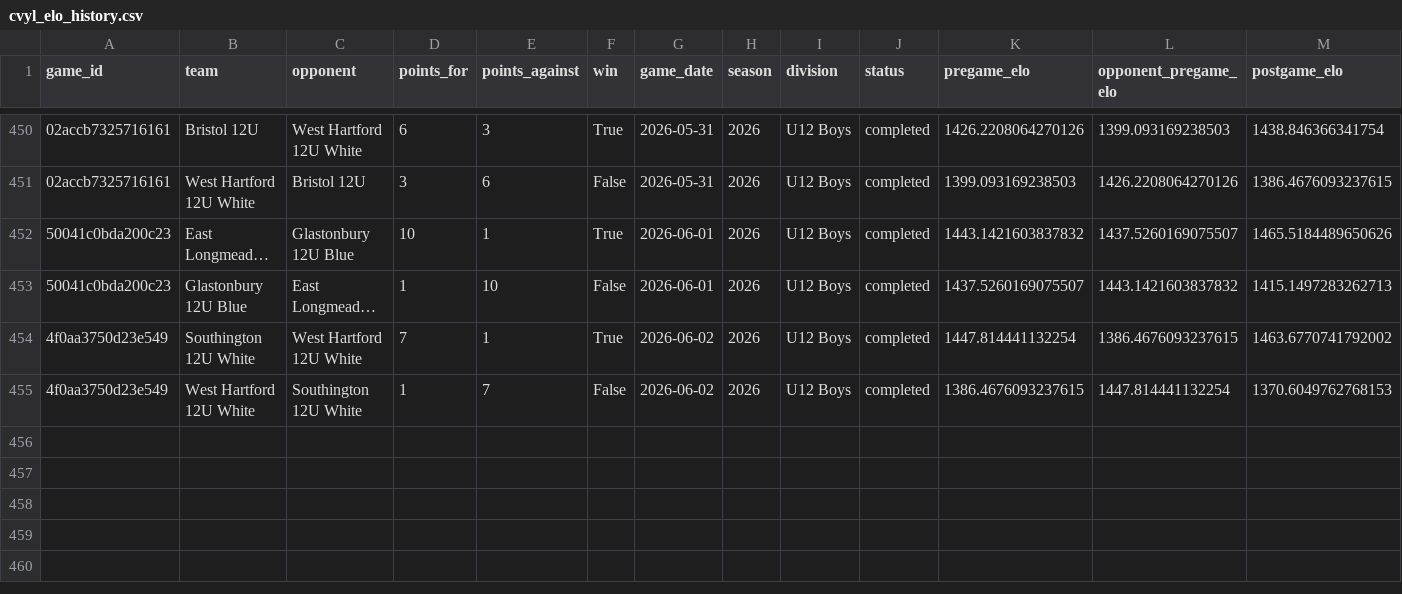
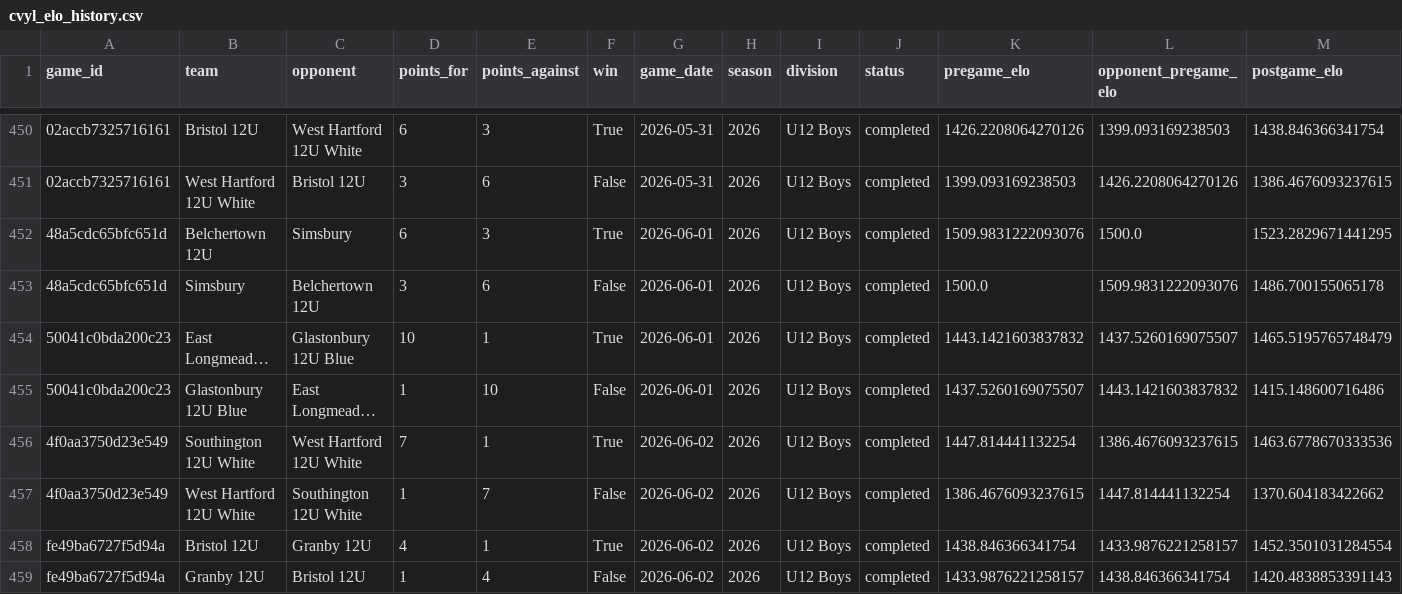
Before and after one commit to Benjaminrussell7/cvyl-prediction-dashboard, a CSV file: data/processed/cvyl_elo_history.csv, drawn as a sheet; only a part is shown, gaps mark what is left out; long unchanged cells end in …; addresses are those after the commit; the diff names each change by its address in the sheet, - before the commit and + after, or states it on an @@ line.

```diff
--- a/data/processed/cvyl_elo_history.csv
+++ b/data/processed/cvyl_elo_history.csv
+row 452: 48a5cdc65bfc651d | Belchertown 12U | Simsbury | 6 | 3 | True | 2026-06-01 | 2026 | U12 Boys | completed | 1509.9831222093076 | 1500.0 | 1523.2829671441295
+row 453: 48a5cdc65bfc651d | Simsbury | Belchertown 12U | 3 | 6 | False | 2026-06-01 | 2026 | U12 Boys | completed | 1500.0 | 1509.9831222093076 | 1486.700155065178
-M454 (postgame_elo): 1465.5184489650626
+M454 (postgame_elo): 1465.5195765748479
-M455 (postgame_elo): 1415.1497283262713
+M455 (postgame_elo): 1415.148600716486
-M456 (postgame_elo): 1463.6770741792002
+M456 (postgame_elo): 1463.6778670333536
-M457 (postgame_elo): 1370.6049762768153
+M457 (postgame_elo): 1370.604183422662
+row 458: fe49ba6727f5d94a | Bristol 12U | Granby 12U | 4 | 1 | True | 2026-06-02 | 2026 | U12 Boys | completed | 1438.846366341754 | 1433.9876221258157 | 1452.3501031284554
+row 459: fe49ba6727f5d94a | Granby 12U | Bristol 12U | 1 | 4 | False | 2026-06-02 | 2026 | U12 Boys | completed | 1433.9876221258157 | 1438.846366341754 | 1420.4838853391143
```
Also changed, not shown: data/processed/cvyl_completed_games.csv, data/processed/cvyl_historical_snapshots.csv, 18 other files.
